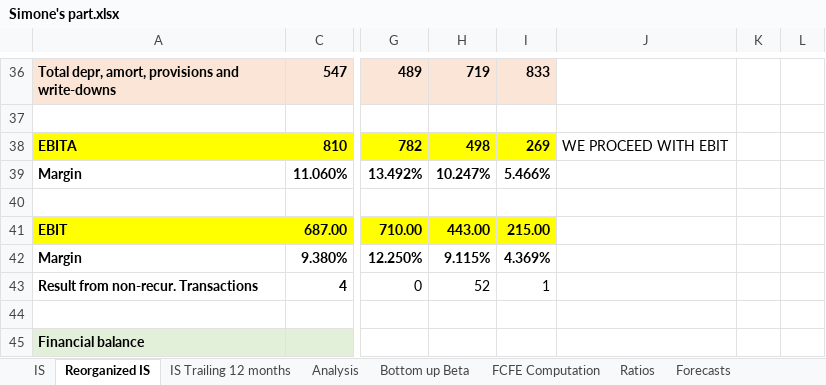
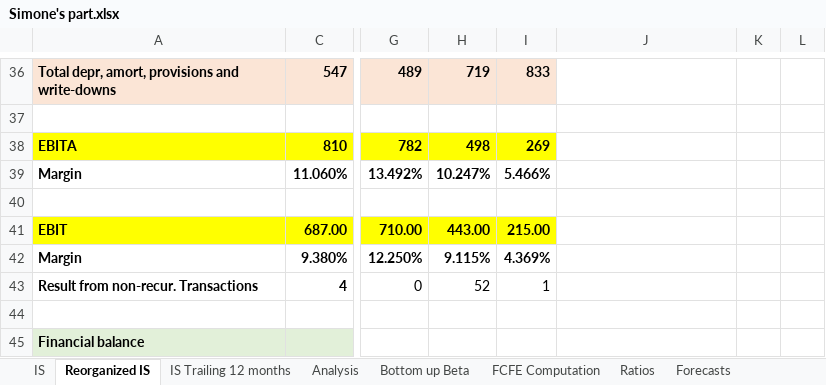
Before and after one commit to simonelucchesi/Corporate-project-, an Excel workbook: Project/Work in progress/Simone's part.xlsx, sheet Reorganized IS, drawn as a sheet; only a part is shown, gaps mark what is left out; values as stored, in another font and other column widths than the file's, no borders; charts and pictures not drawn; the diff names each change by its address in the sheet, - before the commit and + after, or states it on an @@ line.

```diff
--- a/Project/Work in progress/Simone's part.xlsx (sheet Reorganized IS)
+++ b/Project/Work in progress/Simone's part.xlsx (sheet Reorganized IS)
-J38: WE PROCEED WITH EBIT
+J38: (empty)
```
Also changed, not shown: sheet IS Trailing 12 months, sheet IS, sheet Analysis, formulas that keep their value, hidden cells, charts or pictures.
